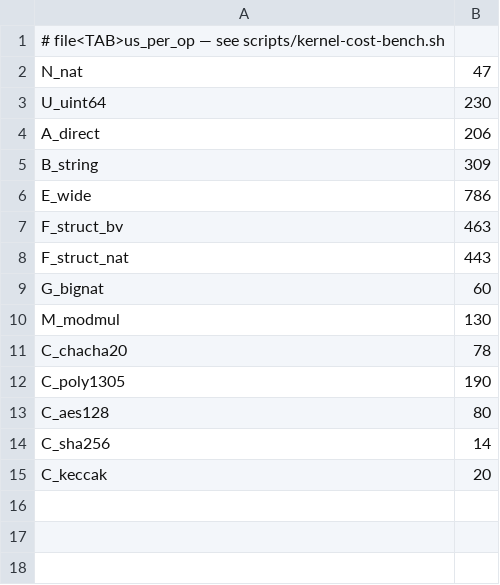
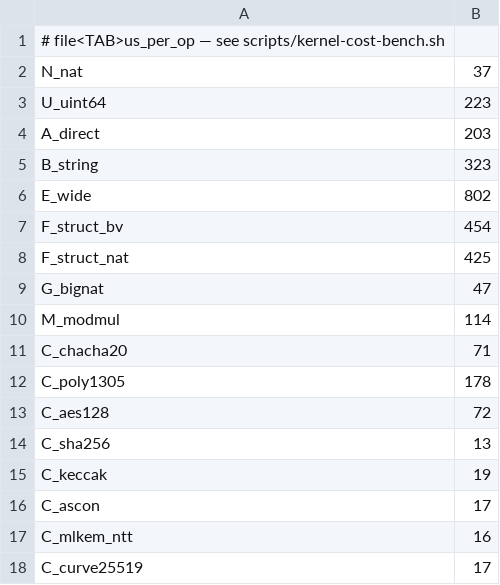
Before and after one commit to spitters/catcrypt-compiler, a TSV file: scripts/kernel-cost-baseline.tsv, drawn as a sheet.

```diff
--- a/scripts/kernel-cost-baseline.tsv
+++ b/scripts/kernel-cost-baseline.tsv
@@ -1,15 +1,18 @@
 # file<TAB>us_per_op — see scripts/kernel-cost-bench.sh
-N_nat	47
-U_uint64	230
-A_direct	206
-B_string	309
-E_wide	786
-F_struct_bv	463
-F_struct_nat	443
-G_bignat	60
-M_modmul	130
-C_chacha20	78
-C_poly1305	190
-C_aes128	80
-C_sha256	14
-C_keccak	20
+N_nat	37
+U_uint64	223
+A_direct	203
+B_string	323
+E_wide	802
+F_struct_bv	454
+F_struct_nat	425
+G_bignat	47
+M_modmul	114
+C_chacha20	71
+C_poly1305	178
+C_aes128	72
+C_sha256	13
+C_keccak	19
+C_ascon	17
+C_mlkem_ntt	16
+C_curve25519	17
```
Also changed, not shown: 4 other files.
